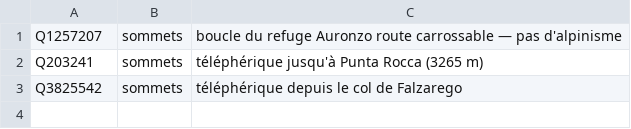
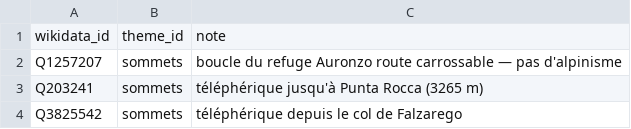
Before and after one commit to alexnr10/roam, a CSV file: pipeline/data/it/manual/places.csv, drawn as a sheet; the diff names each change by its address in the sheet, - before the commit and + after, or states it on an @@ line.

```diff
--- a/pipeline/data/it/manual/places.csv
+++ b/pipeline/data/it/manual/places.csv
+row 1: wikidata_id | theme_id | note
```
Also changed, not shown: 6 other files.
